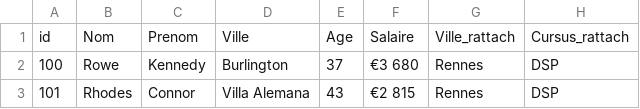
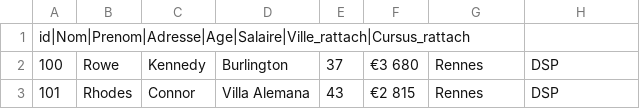
Before and after one commit to BalticWolf/TP_Universite, a CSV file: data/professeurs.csv, drawn as a sheet; only a part is shown.

```diff
--- a/data/professeurs.csv
+++ b/data/professeurs.csv
@@ -1,2 +1,2 @@
-id;Nom;Prenom;Ville;Age;Salaire;Ville_rattach;Cursus_rattach
+id|Nom|Prenom|Adresse|Age|Salaire|Ville_rattach|Cursus_rattach
 100;Rowe;Kennedy;Burlington;37;€3 680;Rennes;DSP
```
Also changed, not shown: data/cours.csv, data/etudiants.csv, 1 other file.
